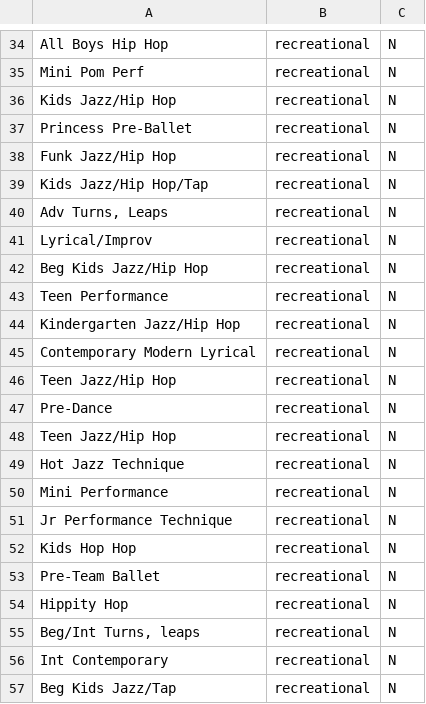
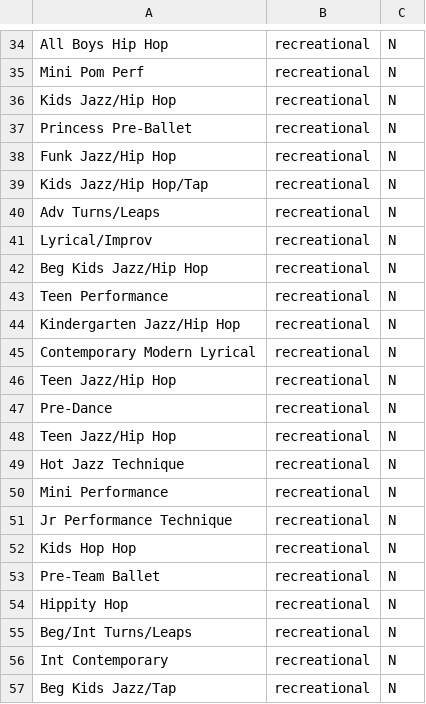
Before and after one commit to 23eliu/DanceShowScheduling, a CSV file: data/dances1.csv, drawn as a sheet; only a part is shown, gaps mark what is left out.

```diff
--- a/data/dances1.csv
+++ b/data/dances1.csv
@@ -39,3 +39,3 @@ Funk Jazz/Hip Hop,recreational,N
 Kids Jazz/Hip Hop/Tap,recreational,N
-"Adv Turns, Leaps",recreational,N
+Adv Turns/Leaps,recreational,N
 Lyrical/Improv,recreational,N
@@ -54,3 +54,3 @@ Pre-Team Ballet,recreational,N
 Hippity Hop,recreational,N
-"Beg/Int Turns, leaps",recreational,N
+Beg/Int Turns/Leaps,recreational,N
 Int Contemporary,recreational,N
```
Also changed, not shown: 5 other files.
